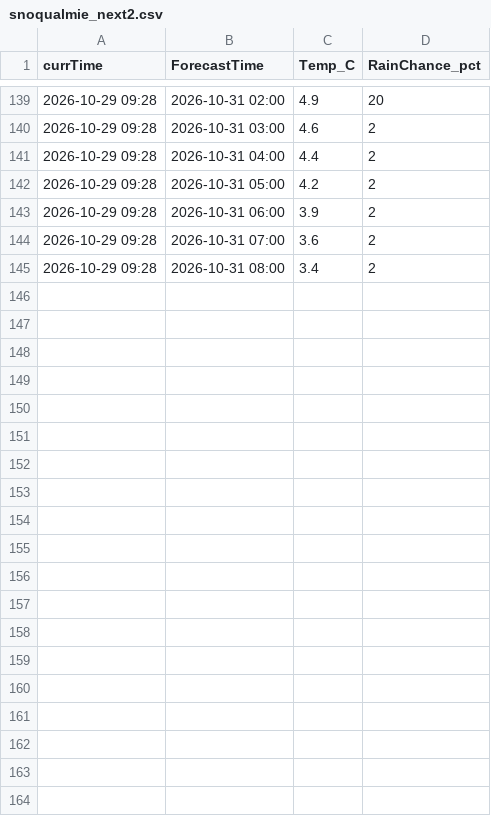
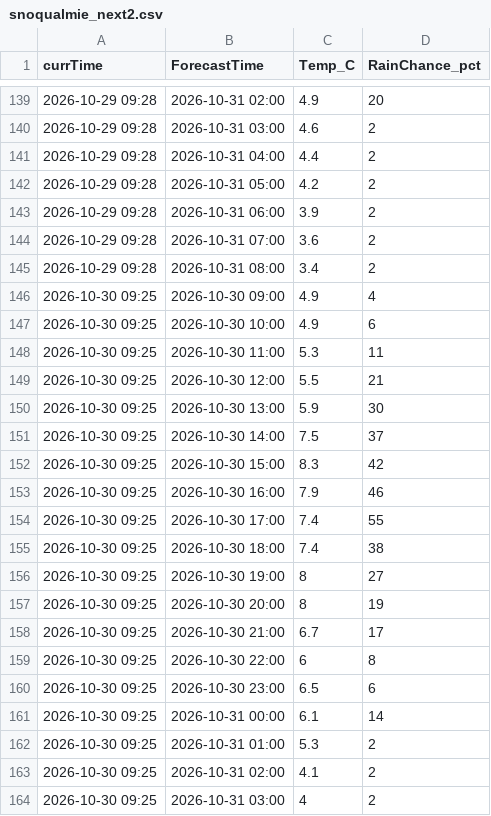
Before and after one commit to miczuga/snoqualmie-weather, a CSV file: snoqualmie_next2.csv, drawn as a sheet; only a part is shown, gaps mark what is left out; the diff covers the shown part only.

```diff
--- a/snoqualmie_next2.csv
+++ b/snoqualmie_next2.csv
@@ -145 +145,20 @@ currTime,ForecastTime,Temp_C,RainChance_pct
 2026-10-29 09:28,2026-10-31 08:00,3.4,2
+2026-10-30 09:25,2026-10-30 09:00,4.9,4
+2026-10-30 09:25,2026-10-30 10:00,4.9,6
+2026-10-30 09:25,2026-10-30 11:00,5.3,11
+2026-10-30 09:25,2026-10-30 12:00,5.5,21
+2026-10-30 09:25,2026-10-30 13:00,5.9,30
+2026-10-30 09:25,2026-10-30 14:00,7.5,37
+2026-10-30 09:25,2026-10-30 15:00,8.3,42
+2026-10-30 09:25,2026-10-30 16:00,7.9,46
+2026-10-30 09:25,2026-10-30 17:00,7.4,55
+2026-10-30 09:25,2026-10-30 18:00,7.4,38
+2026-10-30 09:25,2026-10-30 19:00,8,27
+2026-10-30 09:25,2026-10-30 20:00,8,19
+2026-10-30 09:25,2026-10-30 21:00,6.7,17
+2026-10-30 09:25,2026-10-30 22:00,6,8
+2026-10-30 09:25,2026-10-30 23:00,6.5,6
+2026-10-30 09:25,2026-10-31 00:00,6.1,14
+2026-10-30 09:25,2026-10-31 01:00,5.3,2
+2026-10-30 09:25,2026-10-31 02:00,4.1,2
+2026-10-30 09:25,2026-10-31 03:00,4,2
```
Also changed, not shown: 28 added rows elsewhere in this file.
